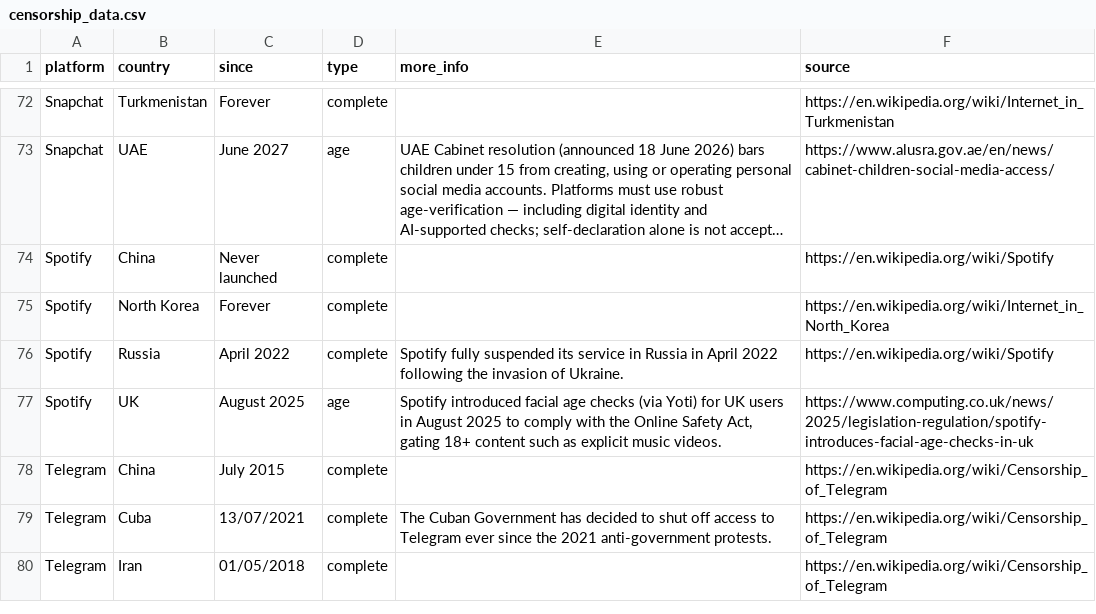
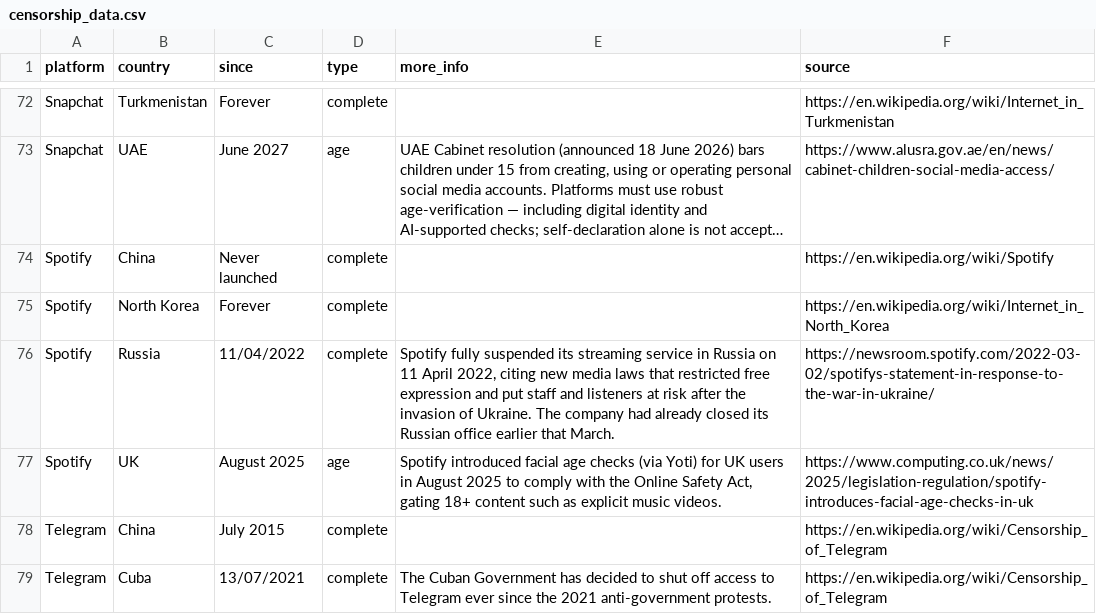
Before and after one commit to vimal7890/Censorship-Tracker, a CSV file: censorship_data.csv, drawn as a sheet; only a part is shown, gaps mark what is left out; the shorter side is filled out with more unchanged rows; long unchanged cells end in ….

Commit message:
Cite Spotify newsroom for Russia service suspension
Replace the Wikipedia placeholder with Spotify's official Ukraine
statement (updated through the 11 April 2022 full service suspension)
and expand the case-file note on media-law safety grounds.

```diff
--- a/censorship_data.csv
+++ b/censorship_data.csv
@@ -75,3 +75,3 @@ Spotify,China,Never launched,complete,,https://en.wikipedia.org/wiki/Spotify
 Spotify,North Korea,Forever,complete,,https://en.wikipedia.org/wiki/Internet_in_North_Korea
-Spotify,Russia,April 2022,complete,Spotify fully suspended its service in Russia in April 2022 following the invasion of Ukraine.,https://en.wikipedia.org/wiki/Spotify
+Spotify,Russia,11/04/2022,complete,"Spotify fully suspended its streaming service in Russia on 11 April 2022, citing new media laws that restricted free expression and put staff and listeners at risk after the invasion of Ukraine. The company had already closed its Russian office earlier that March.",https://newsroom.spotify.com/2022-03-02/spotifys-statement-in-response-to-the-war-in-ukraine/
 Spotify,UK,August 2025,age,"Spotify introduced facial age checks (via Yoti) for UK users in August 2025 to comply with the Online Safety Act, gating 18+ content such as explicit music videos.",https://www.computing.co.uk/news/2025/legislation-regulation/spotify-introduces-facial-age-checks-in-uk
```
